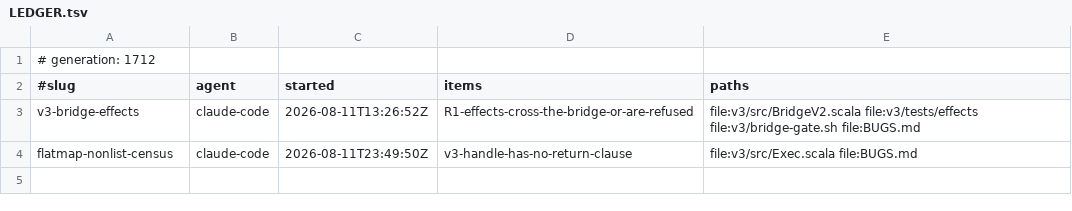
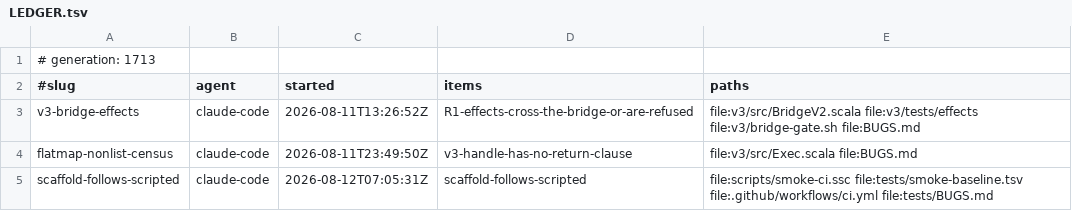
Before and after one commit to sergey-scherbina/scalascript, a TSV file: .work/active/LEDGER.tsv, drawn as a sheet.

Commit message:
claim: scaffold-follows-scripted (scaffold-follows-scripted) [skip ci]

```diff
--- a/.work/active/LEDGER.tsv
+++ b/.work/active/LEDGER.tsv
@@ -1,2 +1,2 @@
-# generation: 1712
+# generation: 1713
 #slug	agent	started	items	paths
@@ -4 +4,2 @@ v3-bridge-effects	claude-code	2026-08-11T13:26:52Z	R1-effects-cross-the-bridge-o
 flatmap-nonlist-census	claude-code	2026-08-11T23:49:50Z	v3-handle-has-no-return-clause	file:v3/src/Exec.scala file:BUGS.md
+scaffold-follows-scripted	claude-code	2026-08-12T07:05:31Z	scaffold-follows-scripted	file:scripts/smoke-ci.ssc file:tests/smoke-baseline.tsv file:.github/workflows/ci.yml file:tests/BUGS.md
```
Also changed, not shown: 1 other file.
